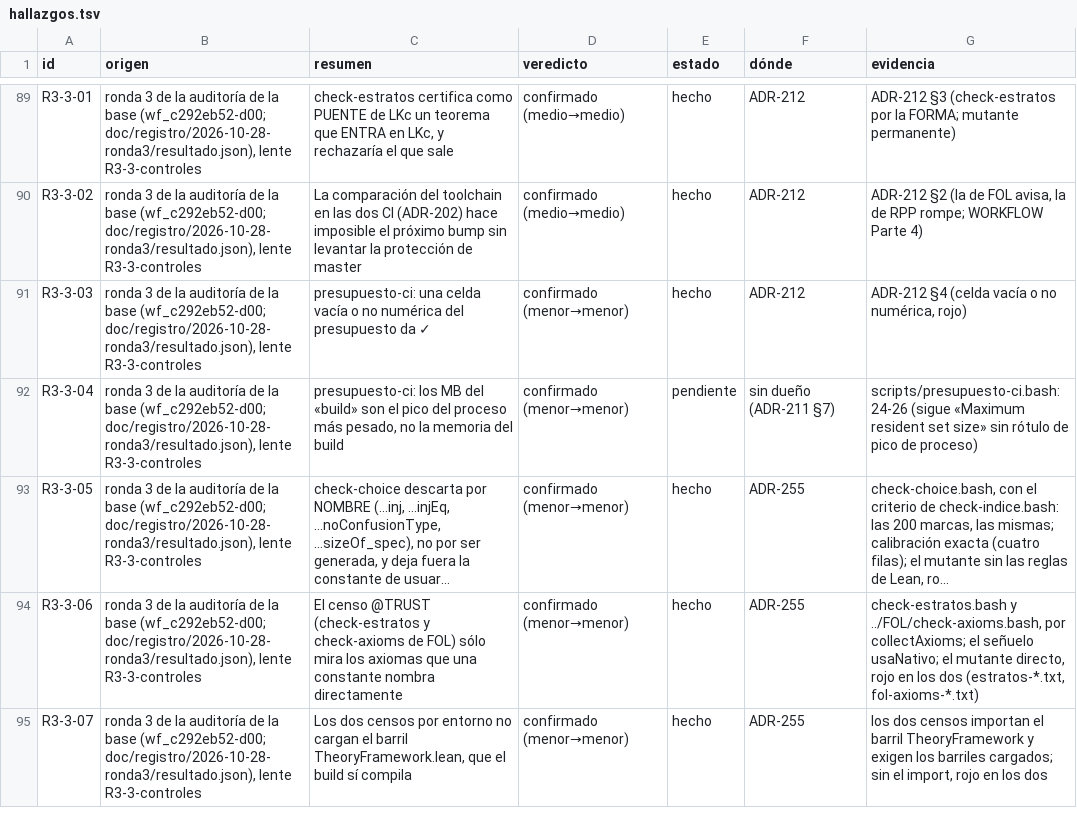
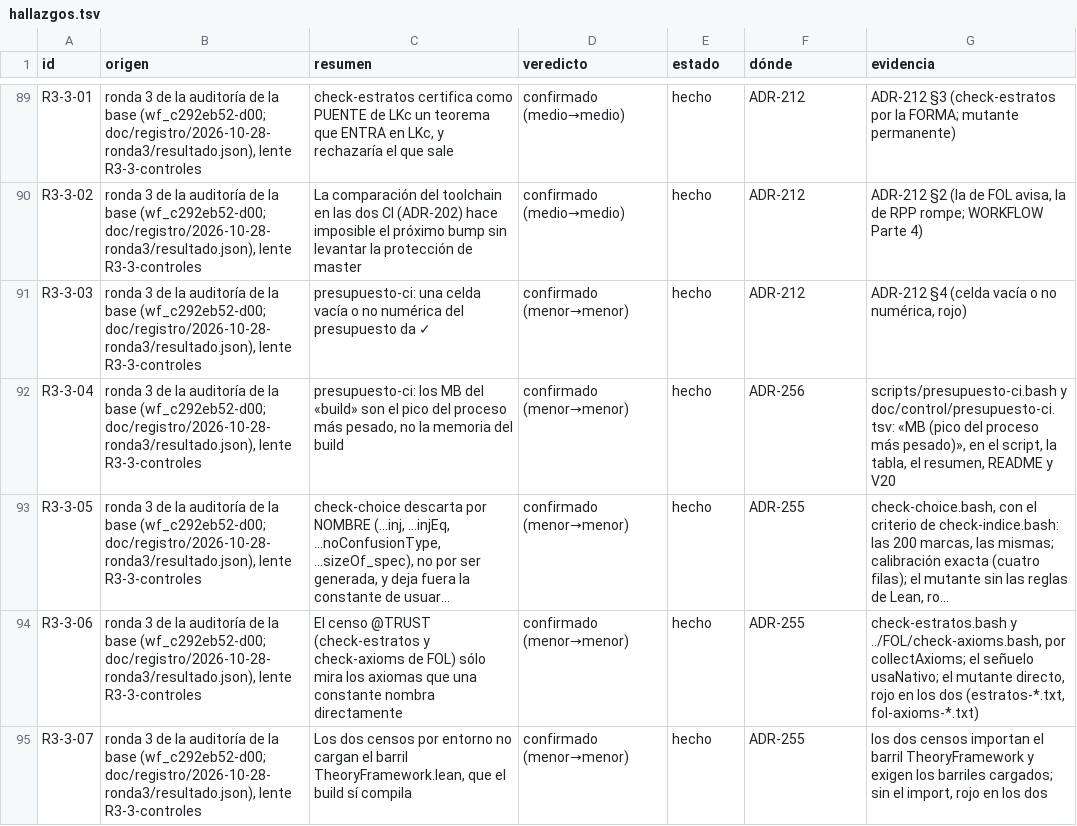
Before and after one commit to julian1c2a/ROBINSON_PlusPlus, a TSV file: doc/control/hallazgos.tsv, drawn as a sheet; only a part is shown, gaps mark what is left out; long unchanged cells end in …; the diff covers the shown part only; the diff names each change by its address in the sheet, - before the commit and + after, or states it on an @@ line.

```diff
--- a/doc/control/hallazgos.tsv
+++ b/doc/control/hallazgos.tsv
-E92 (estado): pendiente
+E92 (estado): hecho
-F92 (dónde): sin dueño (ADR-211 §7)
+F92 (dónde): ADR-256
-G92 (evidencia): scripts/presupuesto-ci.bash:24-26 (sigue «Maximum resident set size» sin rótulo de pico de proceso)
+G92 (evidencia): scripts/presupuesto-ci.bash y doc/control/presupuesto-ci.tsv: «MB (pico del proceso más pesado)», en el script, la tabla, el resumen, README y V20
```
Also changed, not shown: 24 edited cells elsewhere in this file, doc/control/presupuesto-ci.tsv, 22 other files.
